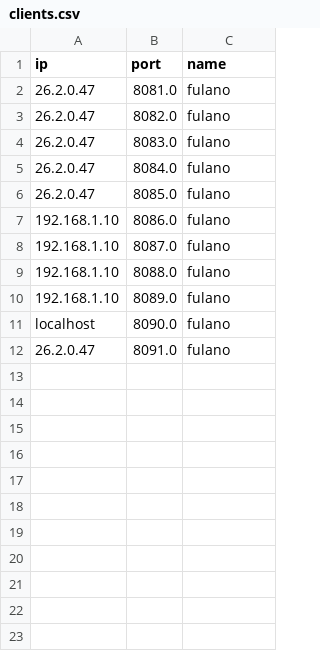
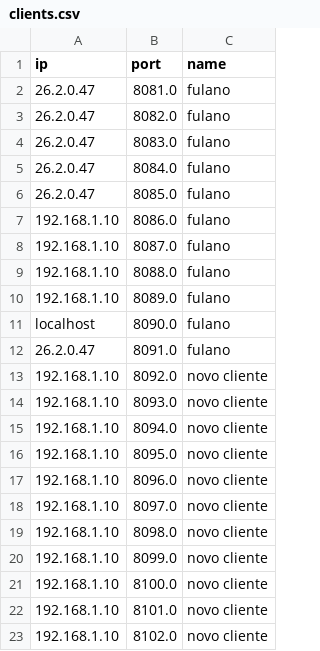
Before and after one commit to LucasMartelloNogueira/p2p_music, a CSV file: assets/csv_files/clients.csv, drawn as a sheet.

```diff
--- a/assets/csv_files/clients.csv
+++ b/assets/csv_files/clients.csv
@@ -12 +12,12 @@ localhost,8090.0,fulano
 26.2.0.47,8091.0,fulano
+192.168.1.10,8092.0,novo cliente
+192.168.1.10,8093.0,novo cliente
+192.168.1.10,8094.0,novo cliente
+192.168.1.10,8095.0,novo cliente
+192.168.1.10,8096.0,novo cliente
+192.168.1.10,8097.0,novo cliente
+192.168.1.10,8098.0,novo cliente
+192.168.1.10,8099.0,novo cliente
+192.168.1.10,8100.0,novo cliente
+192.168.1.10,8101.0,novo cliente
+192.168.1.10,8102.0,novo cliente
```
Also changed, not shown: 3 other files.
